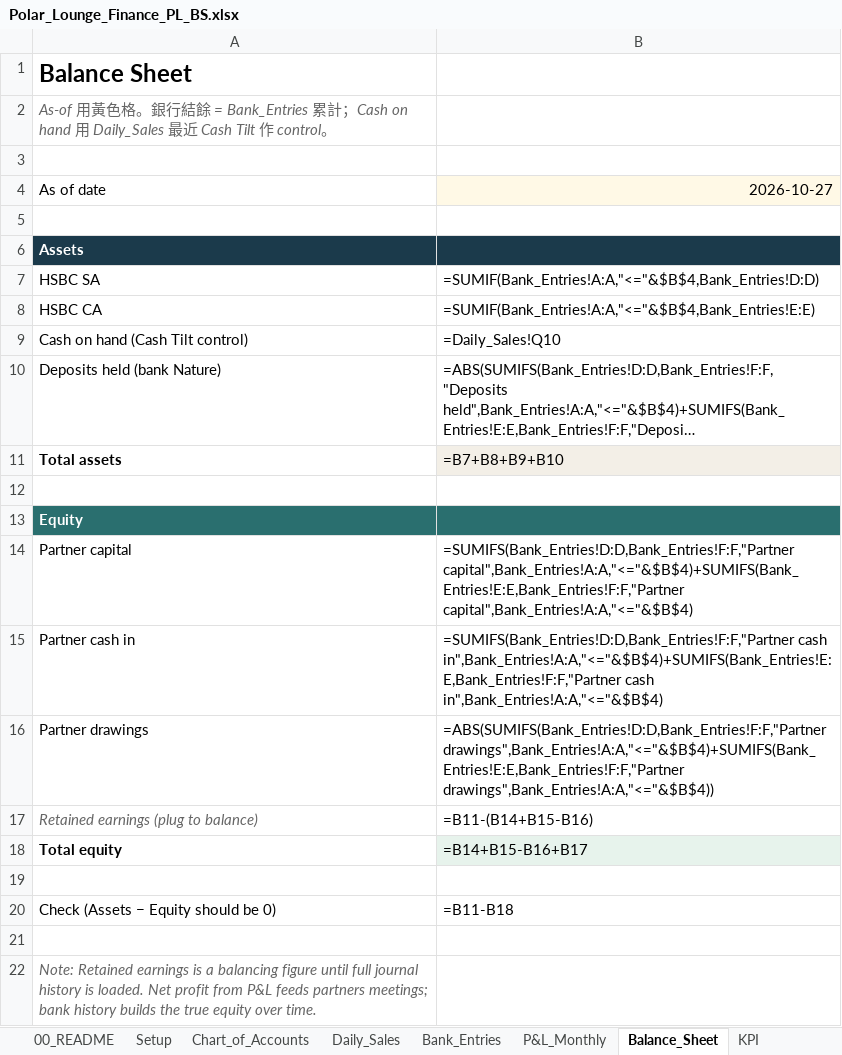
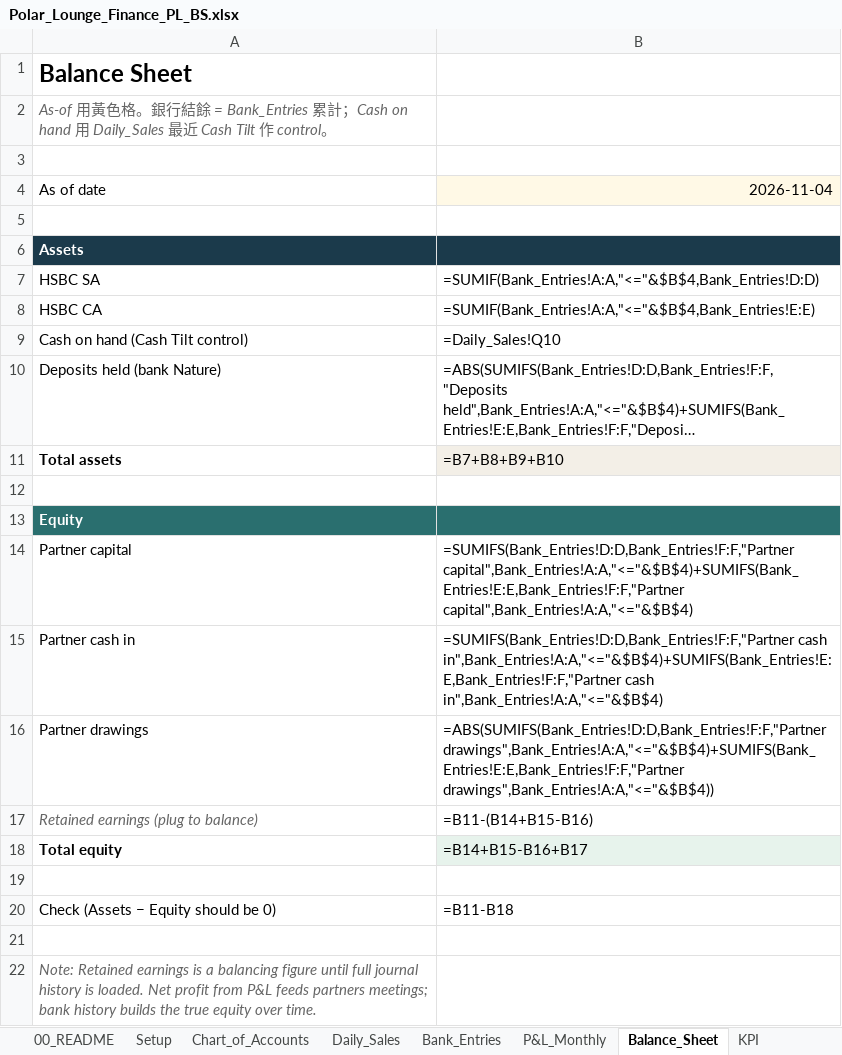
Before and after one commit to timwong1230/tim-team-system, an Excel workbook: polar-order/finance/Polar_Lounge_Finance_PL_BS.xlsx, sheet Balance_Sheet, drawn as a sheet; long unchanged cells end in …; values as stored, in another font and other column widths than the file's, no borders; formulas without a stored value are shown as written; the diff names each change by its address in the sheet, - before the commit and + after, or states it on an @@ line.

```diff
--- a/polar-order/finance/Polar_Lounge_Finance_PL_BS.xlsx (sheet Balance_Sheet)
+++ b/polar-order/finance/Polar_Lounge_Finance_PL_BS.xlsx (sheet Balance_Sheet)
-B4: 2026-10-27
+B4: 2026-11-04
```
Also changed, not shown: sheet Daily_Sales, sheet KPI, sheet P&L_Monthly, 4 other files.
